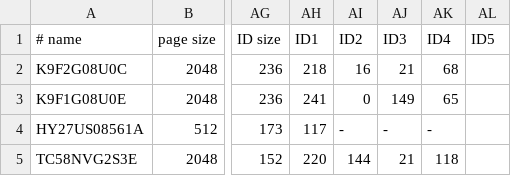
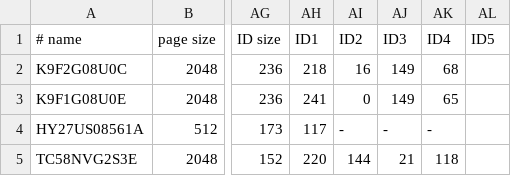
Before and after one commit to bbogush/nand_programmer, a CSV file: qt/nando_chip_db.csv, drawn as a sheet; only a part is shown, gaps mark what is left out; the diff names each change by its address in the sheet, - before the commit and + after, or states it on an @@ line.

Commit message:
Fixed ID of K9F2G08U0C

```diff
--- a/qt/nando_chip_db.csv
+++ b/qt/nando_chip_db.csv
-AJ2 (ID3): 21
+AJ2 (ID3): 149
```
